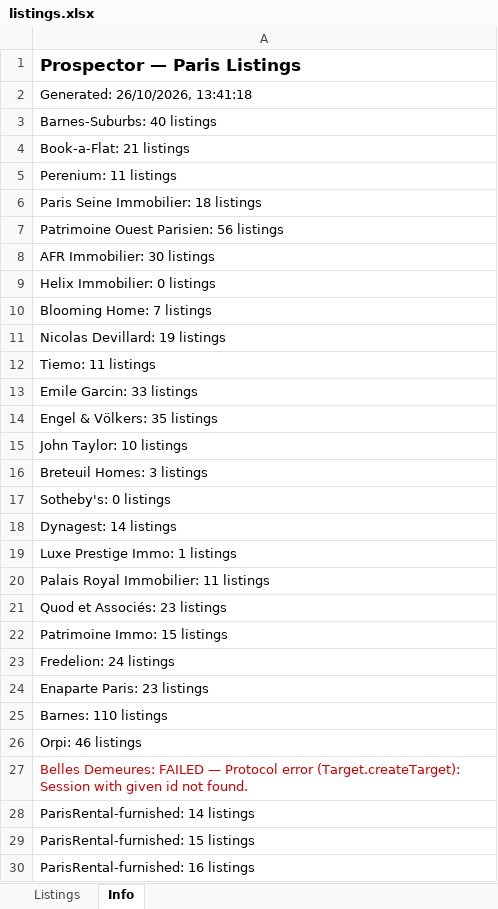
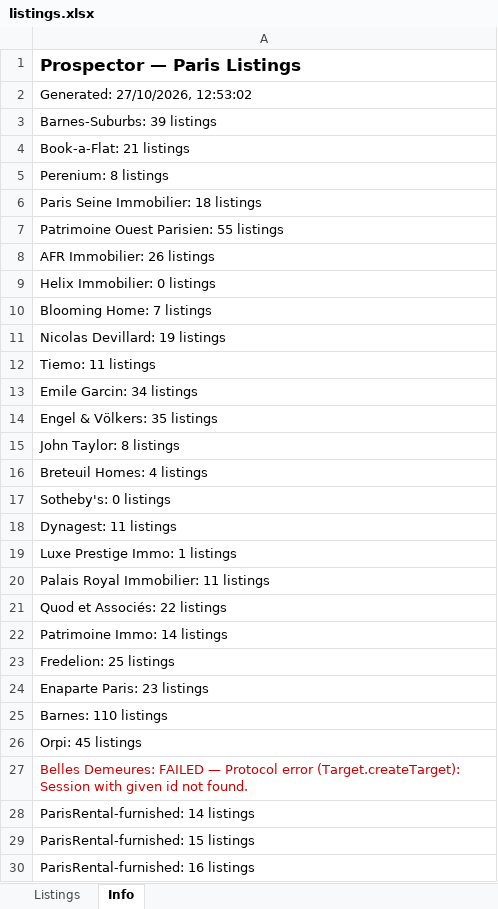
Before and after one commit to YFIP/House-Search-Agent, an Excel workbook: listings.xlsx, sheet Info, drawn as a sheet; only a part is shown; values as stored, in another font and other column widths than the file's, no borders; the diff covers the shown part only; the diff names each change by its address in the sheet, - before the commit and + after, or states it on an @@ line.

```diff
--- a/listings.xlsx (sheet Info)
+++ b/listings.xlsx (sheet Info)
-A2: Generated: 26/10/2026, 13:41:18
+A2: Generated: 27/10/2026, 12:53:02
-A3: Barnes-Suburbs: 40 listings
+A3: Barnes-Suburbs: 39 listings
-A5: Perenium: 11 listings
+A5: Perenium: 8 listings
-A7: Patrimoine Ouest Parisien: 56 listings
+A7: Patrimoine Ouest Parisien: 55 listings
-A8: AFR Immobilier: 30 listings
+A8: AFR Immobilier: 26 listings
-A13: Emile Garcin: 33 listings
+A13: Emile Garcin: 34 listings
-A15: John Taylor: 10 listings
+A15: John Taylor: 8 listings
-A16: Breteuil Homes: 3 listings
+A16: Breteuil Homes: 4 listings
-A18: Dynagest: 14 listings
+A18: Dynagest: 11 listings
-A21: Quod et Associés: 23 listings
+A21: Quod et Associés: 22 listings
-A22: Patrimoine Immo: 15 listings
+A22: Patrimoine Immo: 14 listings
-A23: Fredelion: 24 listings
+A23: Fredelion: 25 listings
-A26: Orpi: 46 listings
+A26: Orpi: 45 listings
```
Also changed, not shown: 1 added row, 1 removed row and 4 edited cells elsewhere in this sheet, sheet Listings, listings-sale.xlsx, 1 other file.
